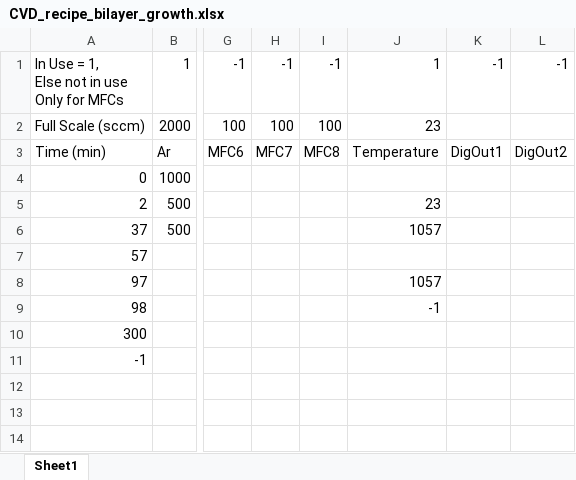
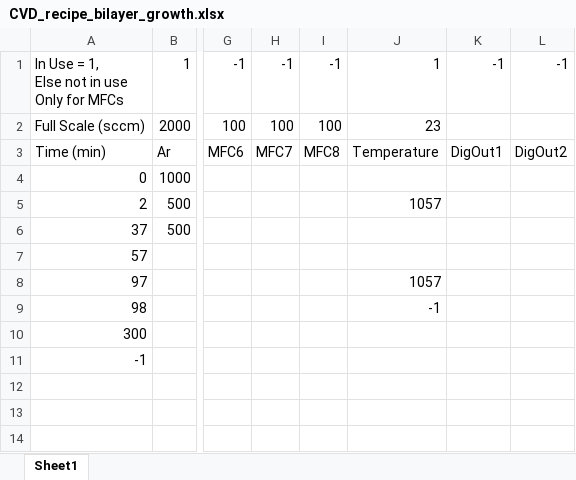
Before and after one commit to edattoli1/CVDcontrol1, an Excel workbook: MFCcontrol/bin/Debug/CVD_recipe_bilayer_growth.xlsx, sheet Sheet1, drawn as a sheet; only a part is shown, gaps mark what is left out; values as stored, in another font and other column widths than the file's, no borders; the diff names each change by its address in the sheet, - before the commit and + after, or states it on an @@ line.

```diff
--- a/MFCcontrol/bin/Debug/CVD_recipe_bilayer_growth.xlsx (sheet Sheet1)
+++ b/MFCcontrol/bin/Debug/CVD_recipe_bilayer_growth.xlsx (sheet Sheet1)
-J5: 23
+J5: 1057
-J6: 1057
+J6: (empty)
```
Also changed, not shown: MFCcontrol/bin/Debug/CVD_recipe_cu_anneal.xlsx, 12 other files.
